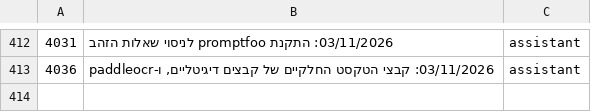
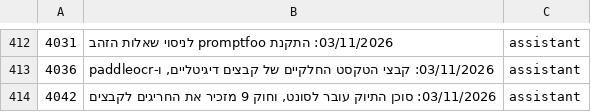
Before and after one commit to mishaf1988-lgtm/tfugen-safety, a TSV file: project-files/domains/decisions-map.tsv, drawn as a sheet; only a part is shown, gaps mark what is left out; the diff names each change by its address in the sheet, - before the commit and + after, or states it on an @@ line.

```diff
--- a/project-files/domains/decisions-map.tsv
+++ b/project-files/domains/decisions-map.tsv
+row 414: 4042 | 03/11/2026: סוכן התיוק עובר לסונט, וחוק 9 מזכיר את החריגים לקבצים | assistant
```
Also changed, not shown: 7 other files.
